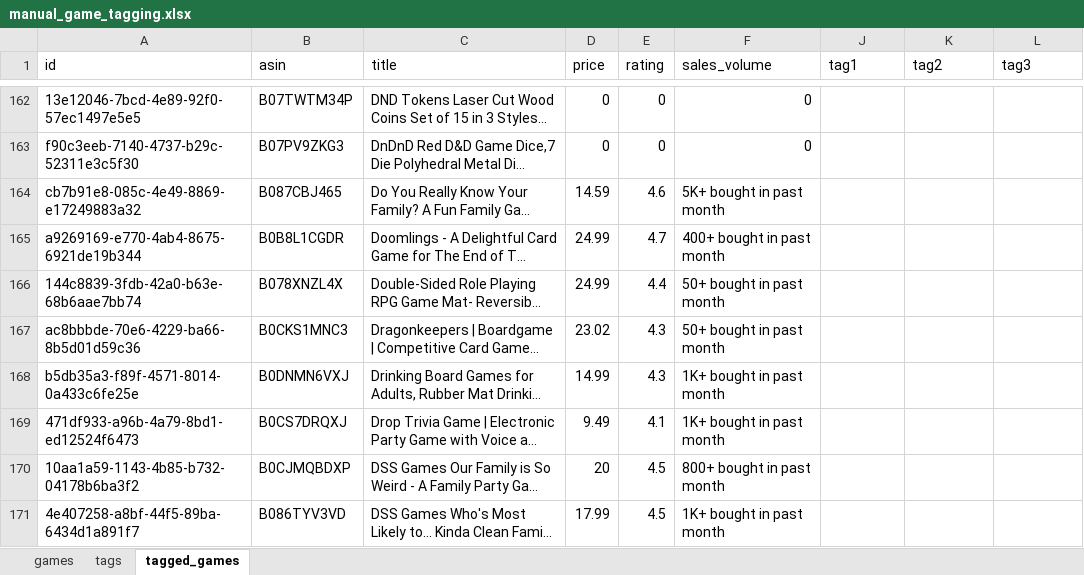
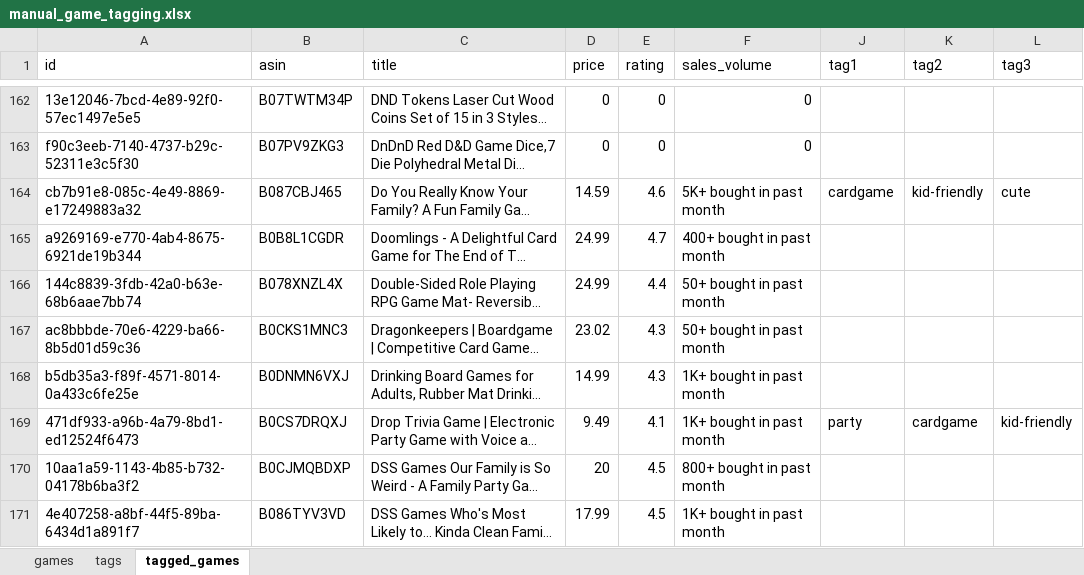
Before and after one commit to pinstripezebra/optigame_simple, an Excel workbook: app/Data/raw_data/manual_game_tagging.xlsx, sheet tagged_games, drawn as a sheet; only a part is shown, gaps mark what is left out; long unchanged cells end in …; values as stored, in another font and other column widths than the file's, no borders; the diff covers the shown part only; the diff names each change by its address in the sheet, - before the commit and + after, or states it on an @@ line.

Commit message:
adding additional tagging data

```diff
--- a/app/Data/raw_data/manual_game_tagging.xlsx (sheet tagged_games)
+++ b/app/Data/raw_data/manual_game_tagging.xlsx (sheet tagged_games)
-J164 (tag1): (empty)
+J164 (tag1): cardgame
-K164 (tag2): (empty)
+K164 (tag2): kid-friendly
-L164 (tag3): (empty)
+L164 (tag3): cute
-J169 (tag1): (empty)
+J169 (tag1): party
-K169 (tag2): (empty)
+K169 (tag2): cardgame
-L169 (tag3): (empty)
+L169 (tag3): kid-friendly
```
Also changed, not shown: 1 removed row and 109 edited cells elsewhere in this sheet, hidden cells, 1 other file.
